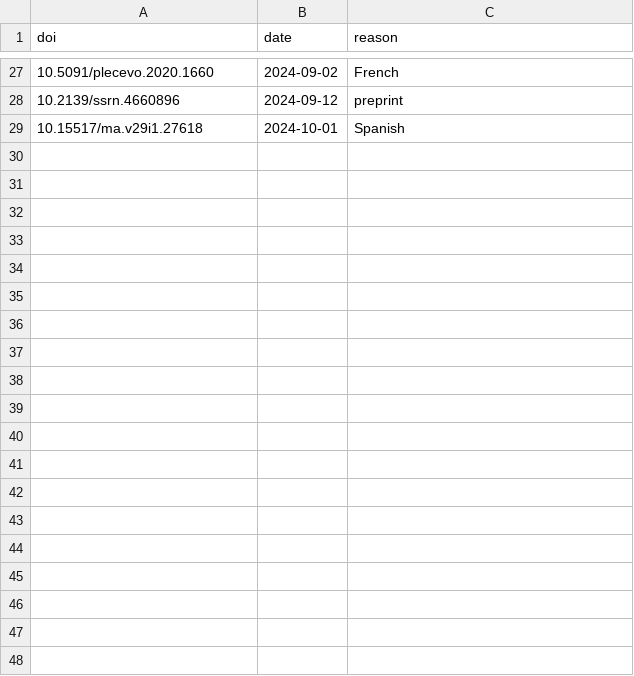
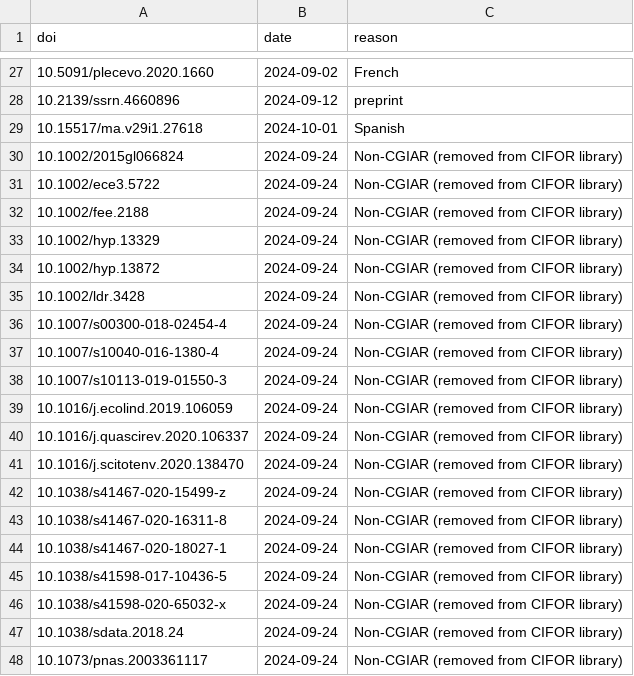
Before and after one commit to ilri/cgiar-climate-change-synthesis, a CSV file: data/dois-to-remove.csv, drawn as a sheet; only a part is shown, gaps mark what is left out; the diff covers the shown part only; the diff names each change by its address in the sheet, - before the commit and + after, or states it on an @@ line.

Commit message:
data/dois-to-remove.csv: add more DOIs
These were originally present in CIFOR's repository when we did the
review using the 2024-06-13 dataset, but have since been removed as
they are not CGIAR affiliated. I am leaving them in both the include
and exclude files so we have a paper trail.

```diff
--- a/data/dois-to-remove.csv
+++ b/data/dois-to-remove.csv
+row 30: 10.1002/2015gl066824 | 2024-09-24 | Non-CGIAR (removed from CIFOR library)
+row 31: 10.1002/ece3.5722 | 2024-09-24 | Non-CGIAR (removed from CIFOR library)
+row 32: 10.1002/fee.2188 | 2024-09-24 | Non-CGIAR (removed from CIFOR library)
+row 33: 10.1002/hyp.13329 | 2024-09-24 | Non-CGIAR (removed from CIFOR library)
+row 34: 10.1002/hyp.13872 | 2024-09-24 | Non-CGIAR (removed from CIFOR library)
+row 35: 10.1002/ldr.3428 | 2024-09-24 | Non-CGIAR (removed from CIFOR library)
+row 36: 10.1007/s00300-018-02454-4 | 2024-09-24 | Non-CGIAR (removed from CIFOR library)
+row 37: 10.1007/s10040-016-1380-4 | 2024-09-24 | Non-CGIAR (removed from CIFOR library)
+row 38: 10.1007/s10113-019-01550-3 | 2024-09-24 | Non-CGIAR (removed from CIFOR library)
+row 39: 10.1016/j.ecolind.2019.106059 | 2024-09-24 | Non-CGIAR (removed from CIFOR library)
+row 40: 10.1016/j.quascirev.2020.106337 | 2024-09-24 | Non-CGIAR (removed from CIFOR library)
+row 41: 10.1016/j.scitotenv.2020.138470 | 2024-09-24 | Non-CGIAR (removed from CIFOR library)
+row 42: 10.1038/s41467-020-15499-z | 2024-09-24 | Non-CGIAR (removed from CIFOR library)
+row 43: 10.1038/s41467-020-16311-8 | 2024-09-24 | Non-CGIAR (removed from CIFOR library)
+row 44: 10.1038/s41467-020-18027-1 | 2024-09-24 | Non-CGIAR (removed from CIFOR library)
+row 45: 10.1038/s41598-017-10436-5 | 2024-09-24 | Non-CGIAR (removed from CIFOR library)
+row 46: 10.1038/s41598-020-65032-x | 2024-09-24 | Non-CGIAR (removed from CIFOR library)
+row 47: 10.1038/sdata.2018.24 | 2024-09-24 | Non-CGIAR (removed from CIFOR library)
+row 48: 10.1073/pnas.2003361117 | 2024-09-24 | Non-CGIAR (removed from CIFOR library)
```
Also changed, not shown: 37 added rows elsewhere in this file.
